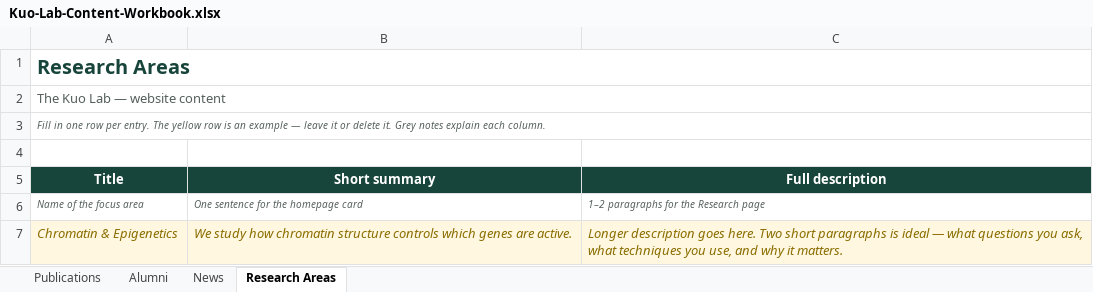
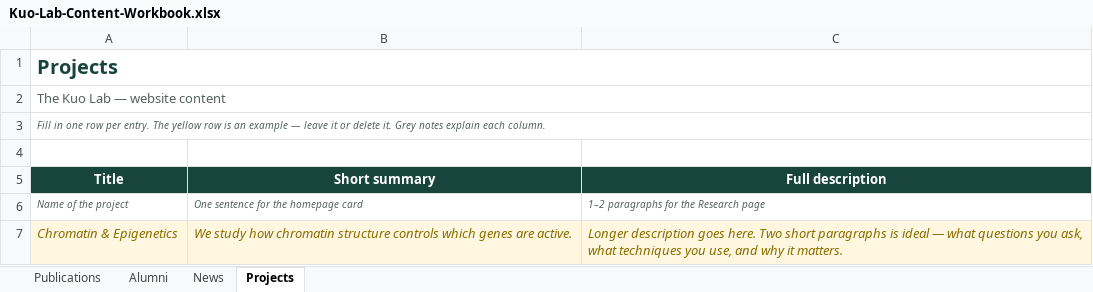
Before and after one commit to michaelfacchinello/kuo-lab, an Excel workbook: content-forms/Kuo-Lab-Content-Workbook.xlsx, sheet Projects, drawn as a sheet; values as stored, in another font and other column widths than the file's, no borders; the diff names each change by its address in the sheet, - before the commit and + after, or states it on an @@ line.

```diff
--- a/content-forms/Kuo-Lab-Content-Workbook.xlsx (sheet Projects)
+++ b/content-forms/Kuo-Lab-Content-Workbook.xlsx (sheet Projects)
-sheet tab: Research Areas
+sheet tab: Projects
-A1 (Title): Research Areas
+A1 (Title): Projects
-A6 (Title): Name of the focus area
+A6 (Title): Name of the project
```
Also changed, not shown: sheet Publications, 11 other files.
